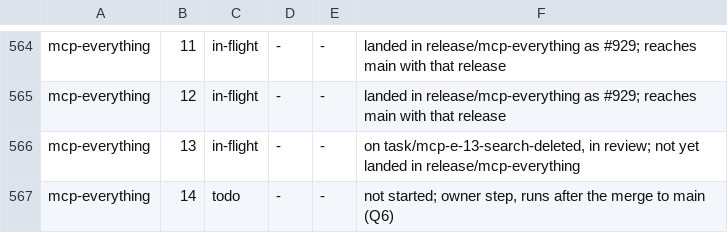
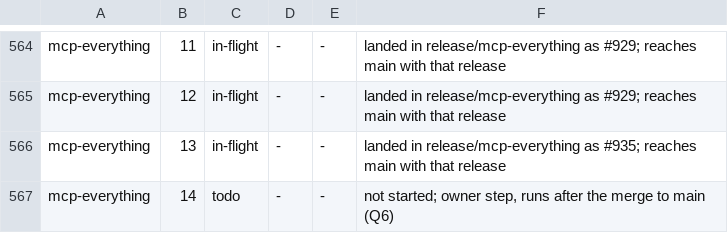
Before and after one commit to bkirosangma/gisik-nokma, a TSV file: docs/lanes/task-ledger.tsv, drawn as a sheet; only a part is shown, gaps mark what is left out.

```diff
--- a/docs/lanes/task-ledger.tsv
+++ b/docs/lanes/task-ledger.tsv
@@ -565,3 +565,3 @@ mcp-everything	11	in-flight	-	-	landed in release/mcp-everything as #929; reache
 mcp-everything	12	in-flight	-	-	landed in release/mcp-everything as #929; reaches main with that release
-mcp-everything	13	in-flight	-	-	on task/mcp-e-13-search-deleted, in review; not yet landed in release/mcp-everything
+mcp-everything	13	in-flight	-	-	landed in release/mcp-everything as #935; reaches main with that release
 mcp-everything	14	todo	-	-	not started; owner step, runs after the merge to main (Q6)
```
